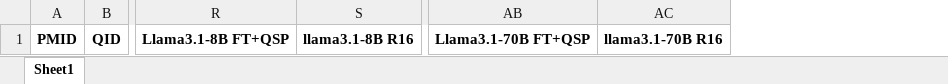
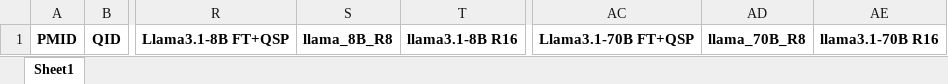
Before and after one commit to hivdb/chat_HIVDB_paper, an Excel workbook: advanced-prompting/csv/merged_answers_new30.xlsx, sheet Sheet1, drawn as a sheet; only a part is shown, gaps mark what is left out; values as stored, in another font and other column widths than the file's, no borders; the diff names each change by its address in the sheet, - before the commit and + after, or states it on an @@ line.

```diff
--- a/advanced-prompting/csv/merged_answers_new30.xlsx (sheet Sheet1)
+++ b/advanced-prompting/csv/merged_answers_new30.xlsx (sheet Sheet1)
+column S, row 1: llama_8B_R8
+column AD, row 1: llama_70B_R8
```
Also changed, not shown: advanced-prompting/csv/merged_answers.xlsx, advanced-prompting/csv/merged_answers_full_150.xlsx, 23 other files.
